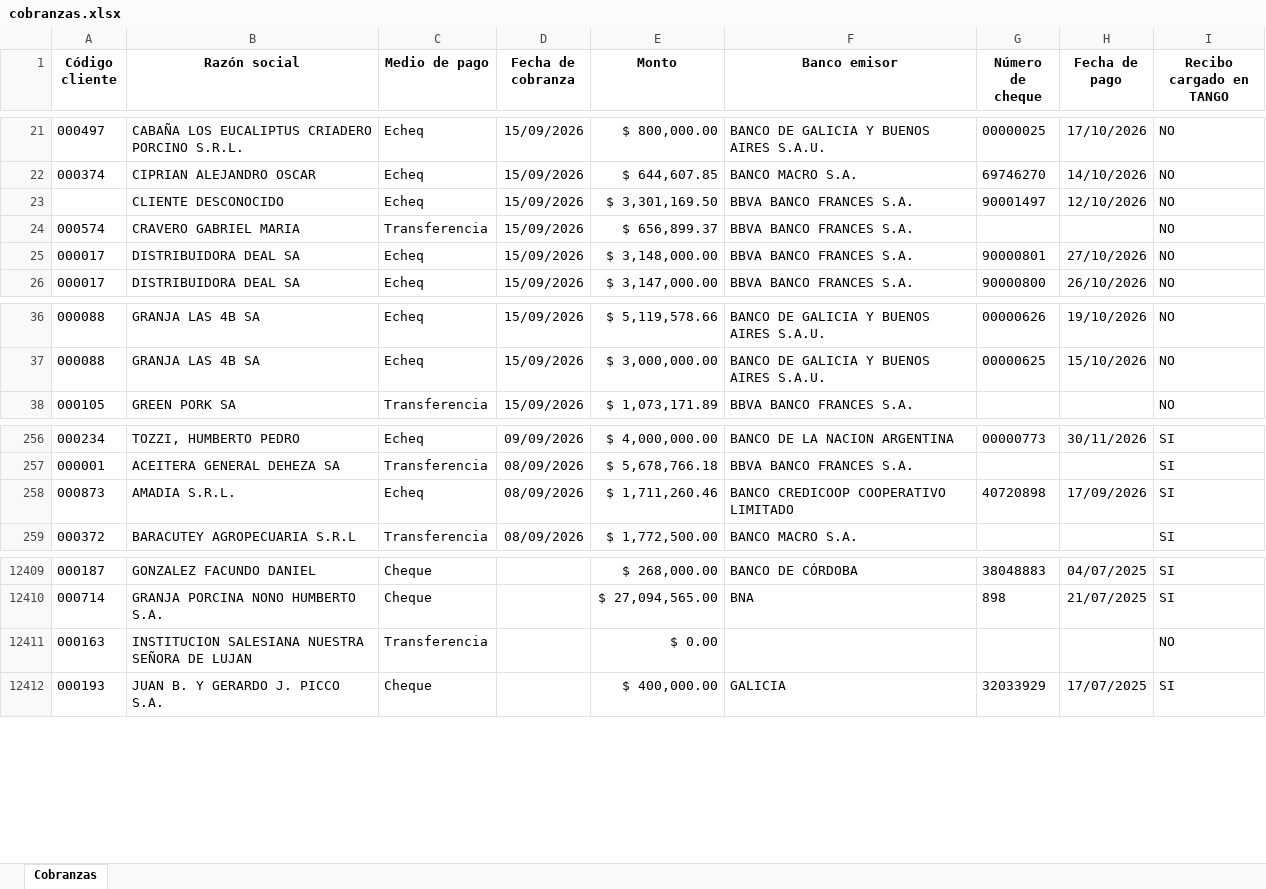
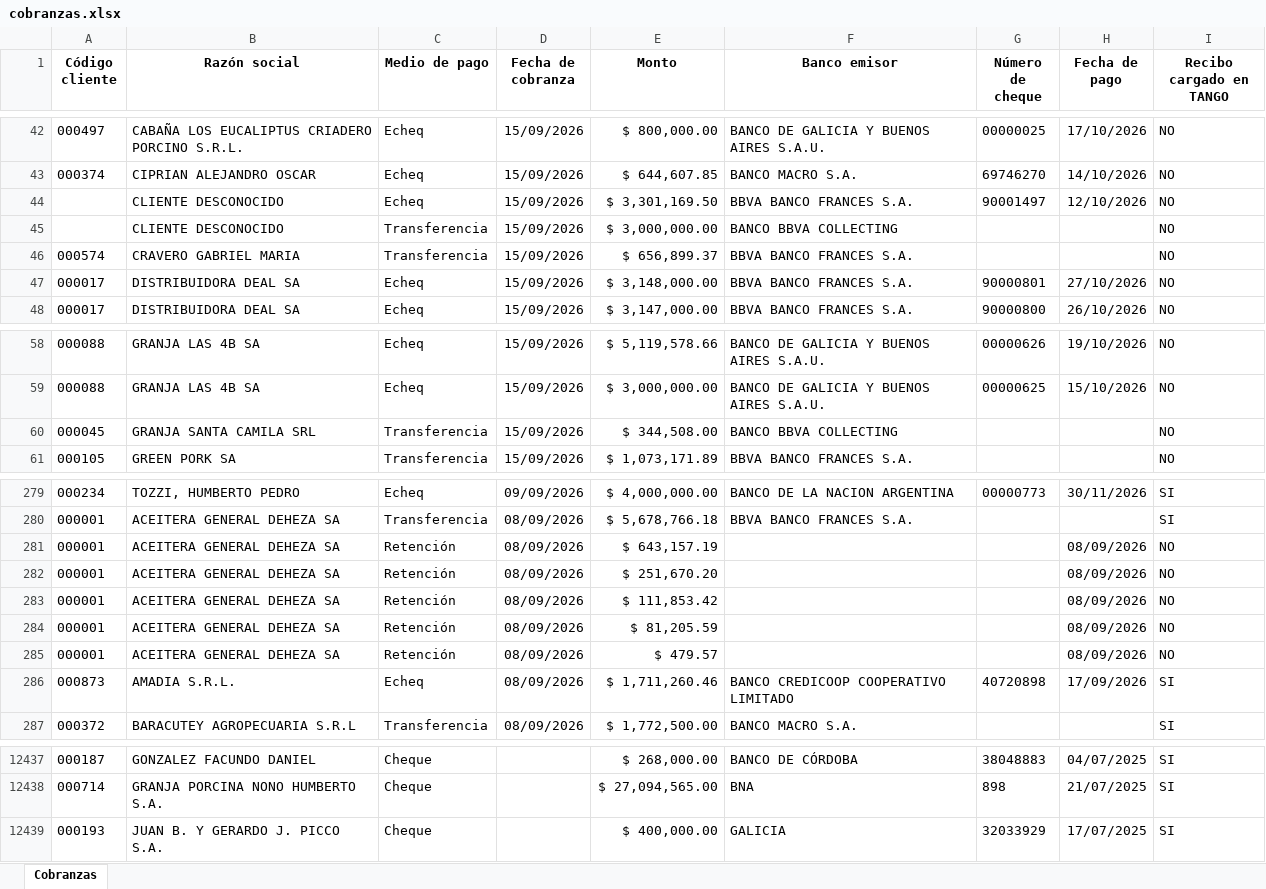
Before and after one commit to nicodellai/Dashboard-cobranzas, an Excel workbook: cobranzas.xlsx, sheet Cobranzas, drawn as a sheet; only a part is shown, gaps mark what is left out; values as stored, in another font and other column widths than the file's, no borders; removed rows and columns are numbered as before the commit, all else as after; the diff covers the shown part only; the diff names each change by its address in the sheet, - before the commit and + after, or states it on an @@ line.

```diff
--- a/cobranzas.xlsx (sheet Cobranzas)
+++ b/cobranzas.xlsx (sheet Cobranzas)
+row 45:  | CLIENTE DESCONOCIDO | Transferencia | 15/09/2026 | $ 3,000,000.00 | BANCO BBVA COLLECTING |  |  | NO
+row 60: 000045 | GRANJA SANTA CAMILA SRL | Transferencia | 15/09/2026 | $ 344,508.00 | BANCO BBVA COLLECTING |  |  | NO
+row 281: 000001 | ACEITERA GENERAL DEHEZA SA | Retención | 08/09/2026 | $ 643,157.19 |  |  | 08/09/2026 | NO
+row 282: 000001 | ACEITERA GENERAL DEHEZA SA | Retención | 08/09/2026 | $ 251,670.20 |  |  | 08/09/2026 | NO
+row 283: 000001 | ACEITERA GENERAL DEHEZA SA | Retención | 08/09/2026 | $ 111,853.42 |  |  | 08/09/2026 | NO
+row 284: 000001 | ACEITERA GENERAL DEHEZA SA | Retención | 08/09/2026 | $ 81,205.59 |  |  | 08/09/2026 | NO
+row 285: 000001 | ACEITERA GENERAL DEHEZA SA | Retención | 08/09/2026 | $ 479.57 |  |  | 08/09/2026 | NO
-row 12411: 000163 | INSTITUCION SALESIANA NUESTRA SEÑORA DE LUJAN | Transferencia |  | $ 0.00 |  |  |  | NO
```
Also changed, not shown: 21 added rows elsewhere in this sheet, 1 other file.
